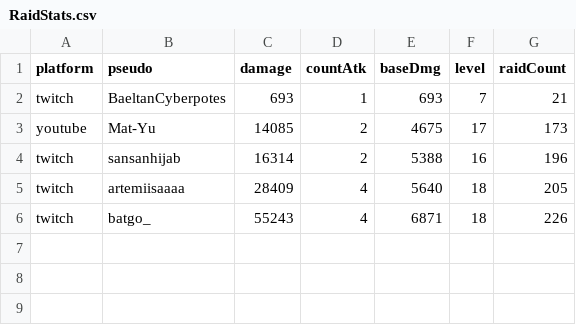
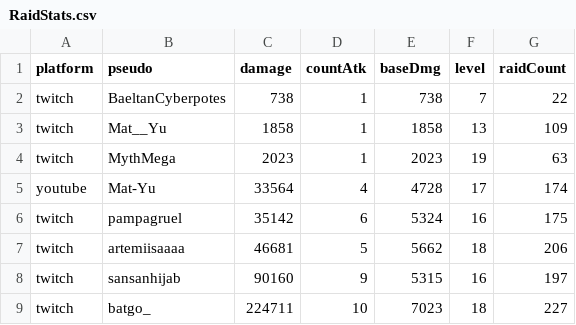
Before and after one commit to MythMega/mythmega.github.io, a CSV file: pokedexLive/assets/data/RaidStats.csv, drawn as a sheet.

```diff
--- a/pokedexLive/assets/data/RaidStats.csv
+++ b/pokedexLive/assets/data/RaidStats.csv
@@ -1,6 +1,9 @@
 platform;pseudo;damage;countAtk;baseDmg;level;raidCount
-twitch;BaeltanCyberpotes;693;1;693;7;21
-youtube;Mat-Yu;14085;2;4675;17;173
-twitch;sansanhijab;16314;2;5388;16;196
-twitch;artemiisaaaa;28409;4;5640;18;205
-twitch;batgo_;55243;4;6871;18;226
+twitch;BaeltanCyberpotes;738;1;738;7;22
+twitch;Mat__Yu;1858;1;1858;13;109
+twitch;MythMega;2023;1;2023;19;63
+youtube;Mat-Yu;33564;4;4728;17;174
+twitch;pampagruel;35142;6;5324;16;175
+twitch;artemiisaaaa;46681;5;5662;18;206
+twitch;sansanhijab;90160;9;5315;16;197
+twitch;batgo_;224711;10;7023;18;227
```
Also changed, not shown: 13 other files.
